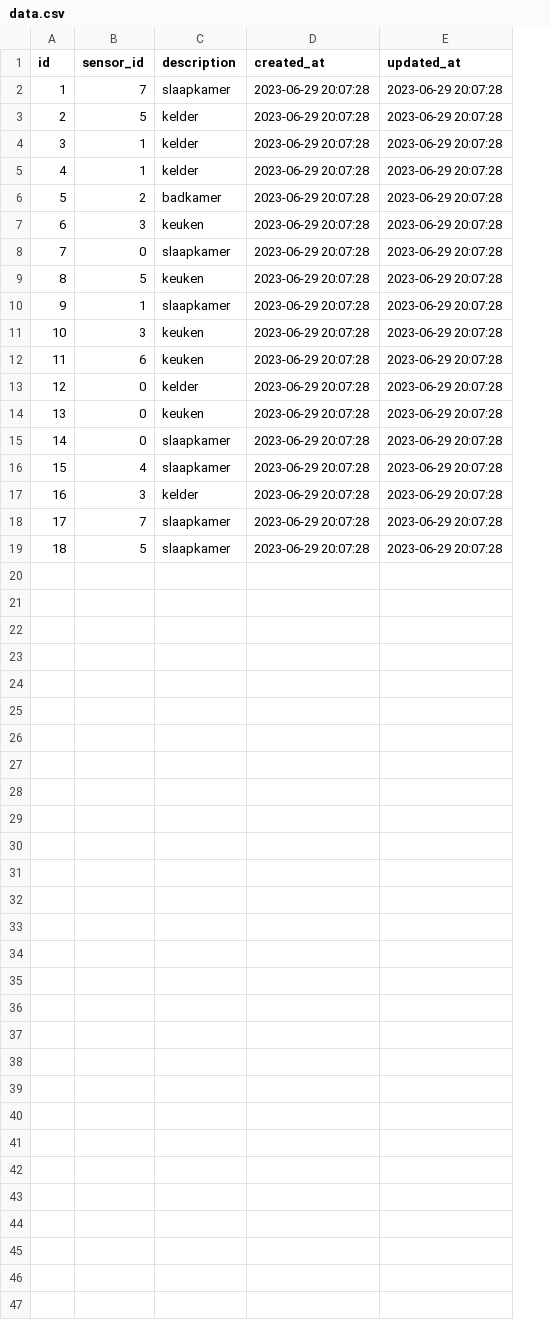
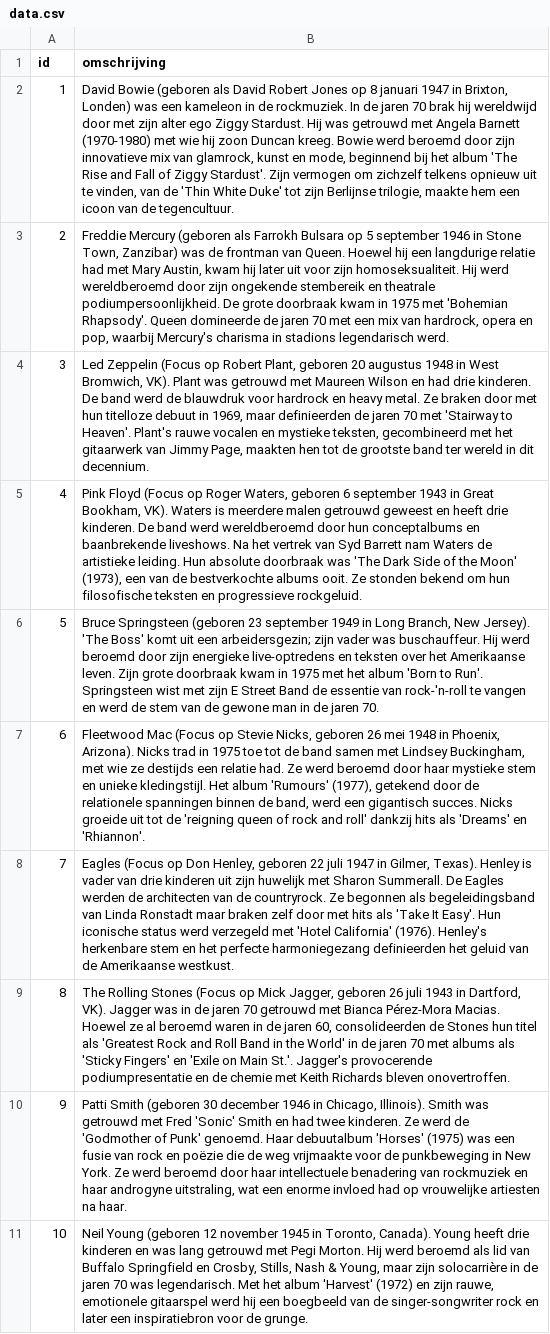
Before and after one commit to siewers32/uv_template_AI, a CSV file: app/data/data.csv, drawn as a sheet; removed rows and columns are numbered as before the commit, all else as after; the diff names each change by its address in the sheet, - before the commit and + after, or states it on an @@ line.

Commit message:
diverse aanpassingen/opruimen en nieuwe data

```diff
--- a/app/data/data.csv
+++ b/app/data/data.csv
-column B (sensor_id), rows 2-11: 7 | 5 | 1 | 1 | 2 | 3 | 0 | 5 | 1 | 3
-column C (description), rows 2-11: slaapkamer | kelder | kelder | kelder | badkamer | keuken | slaapkamer | keuken | slaapkamer | keuken
-column D (created_at), rows 2-11: all 2023-06-29 20:07:28
-column E (updated_at), rows 2-11: all 2023-06-29 20:07:28
+column B (omschrijving), rows 2-11: David Bowie (geboren als David Robert Jones op 8 januari 1947 in Brixton, Londen) was een kameleon in de rockmuziek. In de jaren 70 brak hij wereldwijd door met zijn alter ego Ziggy Stardust. Hij was getrouwd met Angela Barnett (1970-1980) met wie hij zoon Duncan kreeg. Bowie werd beroemd door zijn innovatieve mix van glamrock, kunst en mode, beginnend bij het album 'The Rise and Fall of Ziggy Stardust'. Zijn vermogen om zichzelf telkens opnieuw uit te vinden, van de 'Thin White Duke' tot zijn Berlijnse trilogie, maakte hem een icoon van de tegencultuur. | Freddie Mercury (geboren als Farrokh Bulsara op 5 september 1946 in Stone Town, Zanzibar) was de frontman van Queen. Hoewel hij een langdurige relatie had met Mary Austin, kwam hij later uit voor zijn homoseksualiteit. Hij werd wereldberoemd door zijn ongekende stembereik en theatrale podiumpersoonlijkheid. De grote doorbraak kwam in 1975 met 'Bohemian Rhapsody'. Queen domineerde de jaren 70 met een mix van hardrock, opera en pop, waarbij Mercury's charisma in stadions legendarisch werd. | Led Zeppelin (Focus op Robert Plant, geboren 20 augustus 1948 in West Bromwich, VK). Plant was getrouwd met Maureen Wilson en had drie kinderen. De band werd de blauwdruk voor hardrock en heavy metal. Ze braken door met hun titelloze debuut in 1969, maar definieerden de jaren 70 met 'Stairway to Heaven'. Plant's rauwe vocalen en mystieke teksten, gecombineerd met het gitaarwerk van Jimmy Page, maakten hen tot de grootste band ter wereld in dit decennium. | Pink Floyd (Focus op Roger Waters, geboren 6 september 1943 in Great Bookham, VK). Waters is meerdere malen getrouwd geweest en heeft drie kinderen. De band werd wereldberoemd door hun conceptalbums en baanbrekende liveshows. Na het vertrek van Syd Barrett nam Waters de artistieke leiding. Hun absolute doorbraak was 'The Dark Side of the Moon' (1973), een van de bestverkochte albums ooit. Ze stonden bekend om hun filosofische teksten en progressieve rockgeluid. | Bruce Springsteen (geboren 23 september 1949 in Long Branch, New Jersey). 'The Boss' komt uit een arbeidersgezin; zijn vader was buschauffeur. Hij werd beroemd door zijn energieke live-optredens en teksten over het Amerikaanse leven. Zijn grote doorbraak kwam in 1975 met het album 'Born to Run'. Springsteen wist met zijn E Street Band de essentie van rock-'n-roll te vangen en werd de stem van de gewone man in de jaren 70. | Fleetwood Mac (Focus op Stevie Nicks, geboren 26 mei 1948 in Phoenix, Arizona). Nicks trad in 1975 toe tot de band samen met Lindsey Buckingham, met wie ze destijds een relatie had. Ze werd beroemd door haar mystieke stem en unieke kledingstijl. Het album 'Rumours' (1977), getekend door de relationele spanningen binnen de band, werd een gigantisch succes. Nicks groeide uit tot de 'reigning queen of rock and roll' dankzij hits als 'Dreams' en 'Rhiannon'. | Eagles (Focus op Don Henley, geboren 22 juli 1947 in Gilmer, Texas). Henley is vader van drie kinderen uit zijn huwelijk met Sharon Summerall. De Eagles werden de architecten van de countryrock. Ze begonnen als begeleidingsband van Linda Ronstadt maar braken zelf door met hits als 'Take It Easy'. Hun iconische status werd verzegeld met 'Hotel California' (1976). Henley's herkenbare stem en het perfecte harmoniegezang definieerden het geluid van de Amerikaanse westkust. | The Rolling Stones (Focus op Mick Jagger, geboren 26 juli 1943 in Dartford, VK). Jagger was in de jaren 70 getrouwd met Bianca Pérez-Mora Macias. Hoewel ze al beroemd waren in de jaren 60, consolideerden de Stones hun titel als 'Greatest Rock and Roll Band in the World' in de jaren 70 met albums als 'Sticky Fingers' en 'Exile on Main St.'. Jagger's provocerende podiumpresentatie en de chemie met Keith Richards bleven onovertroffen. | Patti Smith (geboren 30 december 1946 in Chicago, Illinois). Smith was getrouwd met Fred 'Sonic' Smith en had twee kinderen. Ze werd de 'Godmother of Punk' genoemd. Haar debuutalbum 'Horses' (1975) was een fusie van rock en poëzie die de weg vrijmaakte voor de punkbeweging in New York. Ze werd beroemd door haar intellectuele benadering van rockmuziek en haar androgyne uitstraling, wat een enorme invloed had op vrouwelijke artiesten na haar. | Neil Young (geboren 12 november 1945 in Toronto, Canada). Young heeft drie kinderen en was lang getrouwd met Pegi Morton. Hij werd beroemd als lid van Buffalo Springfield en Crosby, Stills, Nash & Young, maar zijn solocarrière in de jaren 70 was legendarisch. Met het album 'Harvest' (1972) en zijn rauwe, emotionele gitaarspel werd hij een boegbeeld van de singer-songwriter rock en later een inspiratiebron voor de grunge.
-row 12: 11 | 6 | keuken | 2023-06-29 20:07:28 | 2023-06-29 20:07:28
-row 13: 12 | 0 | kelder | 2023-06-29 20:07:28 | 2023-06-29 20:07:28
-row 14: 13 | 0 | keuken | 2023-06-29 20:07:28 | 2023-06-29 20:07:28
-row 15: 14 | 0 | slaapkamer | 2023-06-29 20:07:28 | 2023-06-29 20:07:28
-row 16: 15 | 4 | slaapkamer | 2023-06-29 20:07:28 | 2023-06-29 20:07:28
-row 17: 16 | 3 | kelder | 2023-06-29 20:07:28 | 2023-06-29 20:07:28
-row 18: 17 | 7 | slaapkamer | 2023-06-29 20:07:28 | 2023-06-29 20:07:28
-row 19: 18 | 5 | slaapkamer | 2023-06-29 20:07:28 | 2023-06-29 20:07:28
```
Also changed, not shown: 5 other files.
